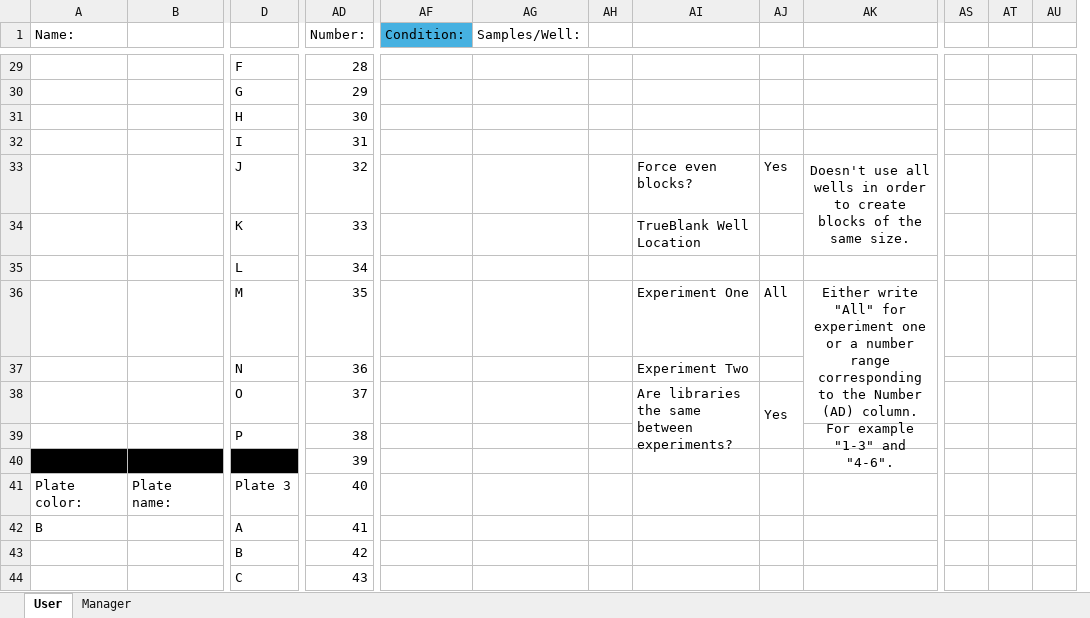
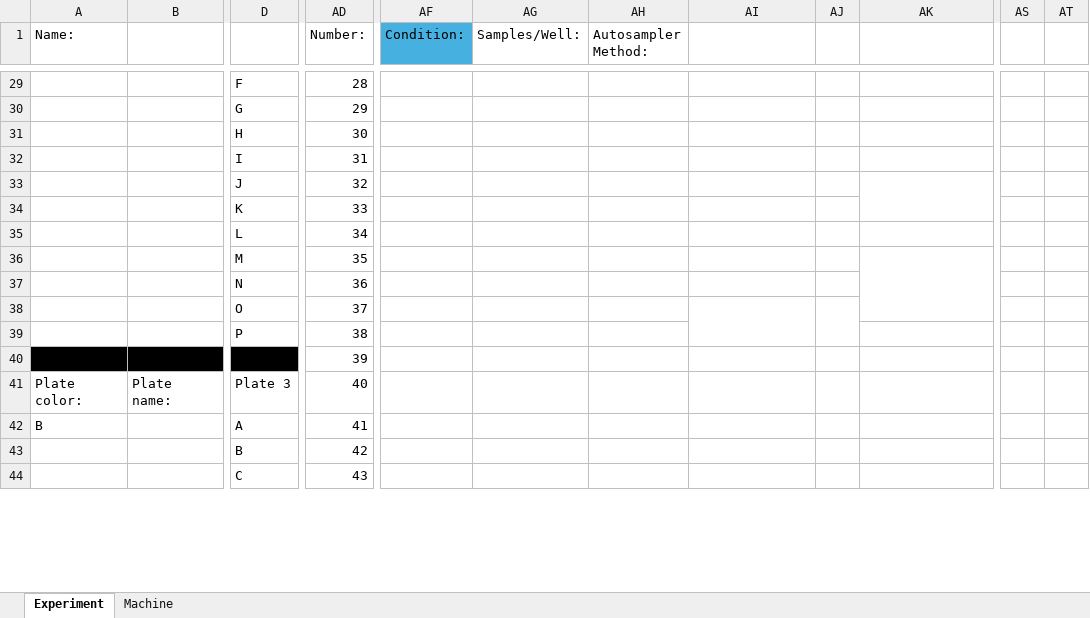
Before and after one commit to RTKlab-BYU/worklist_generation, an Excel workbook: worklist_template_blank.xlsx, sheet Experiment, drawn as a sheet; only a part is shown, gaps mark what is left out; values as stored, in another font and other column widths than the file's, no borders; removed rows and columns are numbered as before the commit, all else as after; rows hold the shown columns only; the diff covers the shown part only; the diff names each change by its address in the sheet, - before the commit and + after, or states it on an @@ line.

```diff
--- a/worklist_template_blank.xlsx (sheet Experiment)
+++ b/worklist_template_blank.xlsx (sheet Experiment)
-sheet tab: User
+sheet tab: Experiment
-sheet tab: Manager
+sheet tab: Machine
-column AH, empty
+column AH (Autosampler Method:), empty
-column AT, empty
-row 33:  |  | J | 32 |  |  |  | Force even blocks? | Yes | Doesn't use all wells in order to create blocks of the same size.
+row 33:  |  | J | 32
-AI34: TrueBlank Well Location
+AI34: (empty)
-row 36:  |  | M | 35 |  |  |  | Experiment One | All | Either write "All" for experiment one or a number range corresponding to the Number (AD) column. For example "1-3" and "4-6".
+row 36:  |  | M | 35
-AI37: Experiment Two
+AI37: (empty)
-AI38: Are libraries the same between experiments?
+AI38: (empty)
-AJ38: Yes
+AJ38: (empty)
```
Also changed, not shown: 18 added rows, 10 edited cells, cell formats and merged cells elsewhere in this sheet, sheet Machine, formulas that keep their value, worklist_template0821.xlsx, 10 other files.
